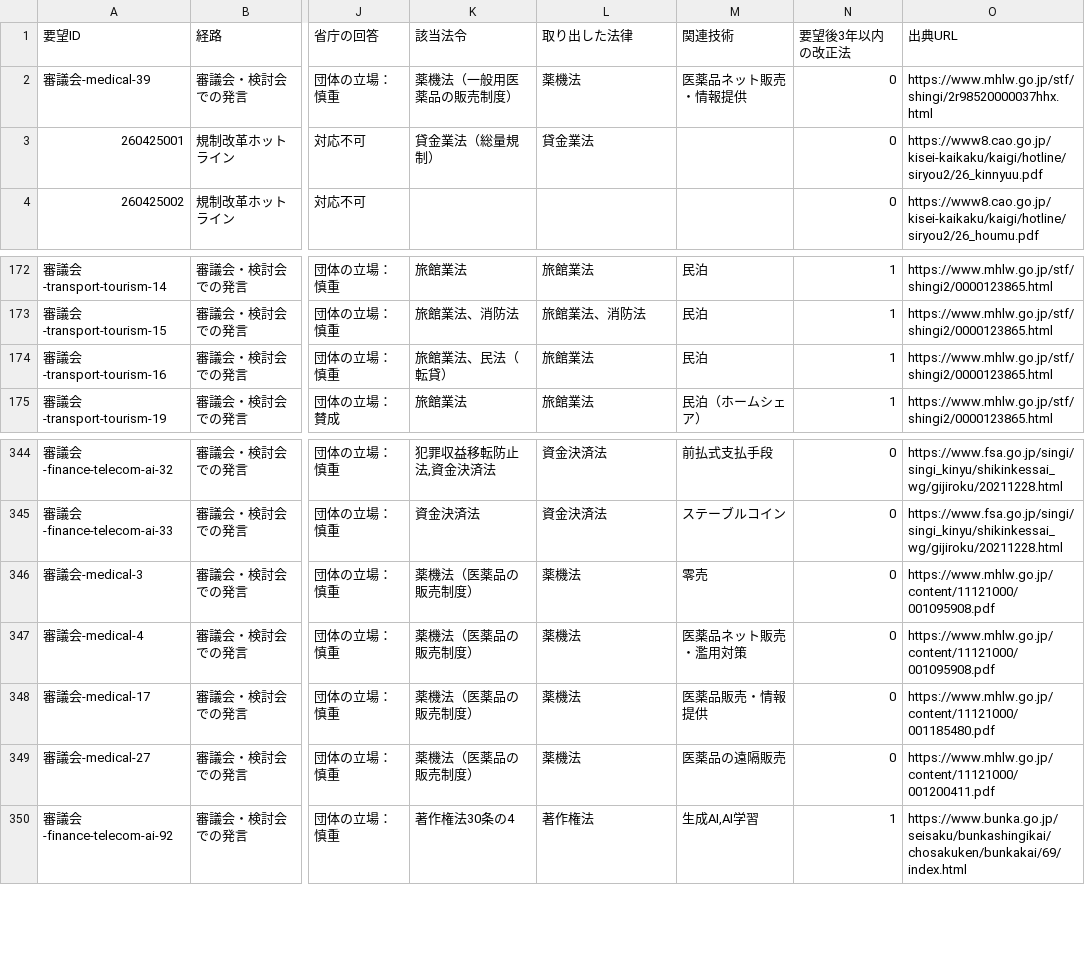
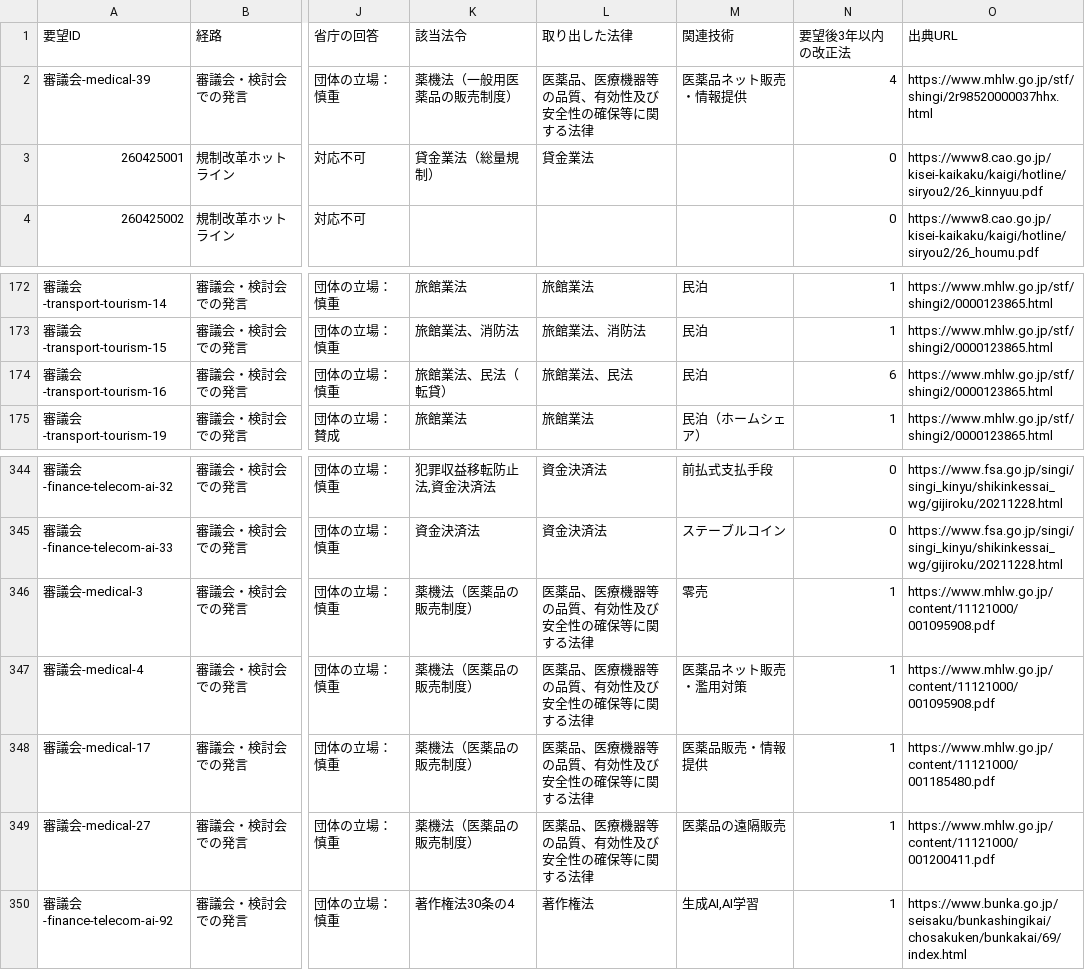
Before and after one commit to nexus-ai-2045/public-interest-lens, a CSV file: data/derived/business-ledger-v1/requests.csv, drawn as a sheet; only a part is shown, gaps mark what is left out; the diff names each change by its address in the sheet, - before the commit and + after, or states it on an @@ line.

```diff
--- a/data/derived/business-ledger-v1/requests.csv
+++ b/data/derived/business-ledger-v1/requests.csv
-L2 (取り出した法律): 薬機法
+L2 (取り出した法律): 医薬品、医療機器等の品質、有効性及び安全性の確保等に関する法律
-N2 (要望後3年以内の改正法): 0
+N2 (要望後3年以内の改正法): 4
-L174 (取り出した法律): 旅館業法
+L174 (取り出した法律): 旅館業法、民法
-N174 (要望後3年以内の改正法): 1
+N174 (要望後3年以内の改正法): 6
-L346:L349 (取り出した法律): 薬機法
+L346:L349 (取り出した法律): 医薬品、医療機器等の品質、有効性及び安全性の確保等に関する法律
-N346:N349 (要望後3年以内の改正法): 0
+N346:N349 (要望後3年以内の改正法): 1
```
Also changed, not shown: data/derived/business-ledger-v1/by-proposer.csv, 6 other files.
